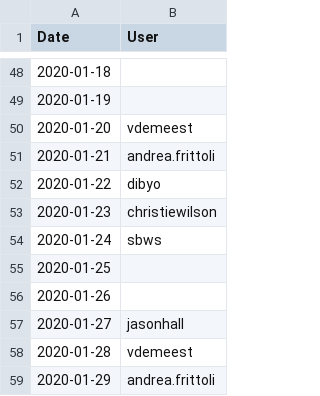
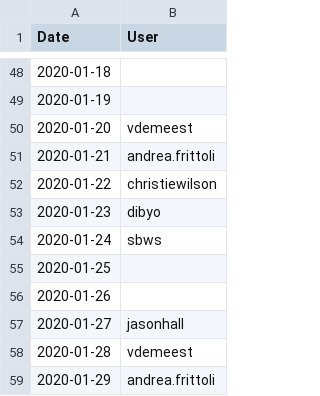
Before and after one commit to tektoncd/plumbing, a CSV file: buildbot/rotation.csv, drawn as a sheet; only a part is shown, gaps mark what is left out.

Commit message:
Swap rotation on Jan 23

```diff
--- a/buildbot/rotation.csv
+++ b/buildbot/rotation.csv
@@ -51,4 +51,4 @@ Date,User
 2020-01-21,andrea.frittoli
-2020-01-22,dibyo
-2020-01-23,christiewilson
+2020-01-22,christiewilson
+2020-01-23,dibyo
 2020-01-24,sbws
```
